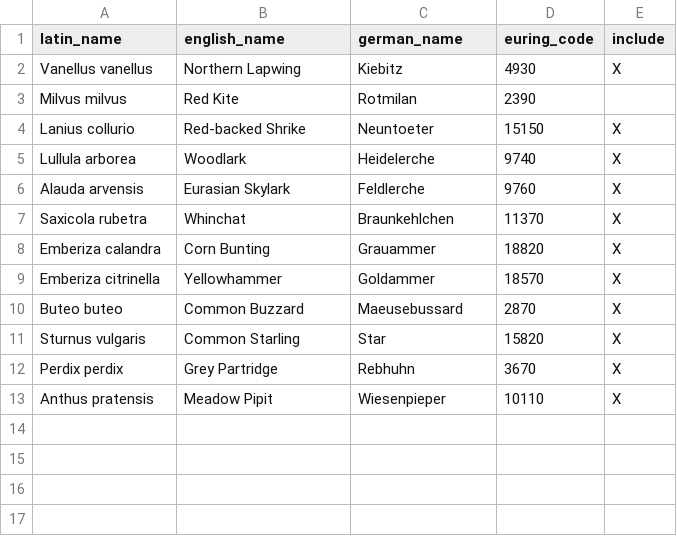
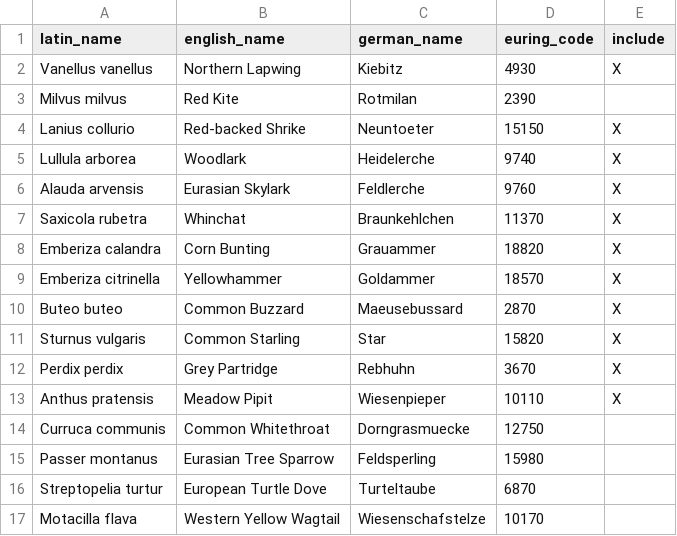
Before and after one commit to tati-micheletti/birdMonitor, a CSV file: data/speciesCanonical.csv, drawn as a sheet.

```diff
--- a/data/speciesCanonical.csv
+++ b/data/speciesCanonical.csv
@@ -13 +13,5 @@ Perdix perdix,Grey Partridge,Rebhuhn,3670,X
 Anthus pratensis,Meadow Pipit,Wiesenpieper,10110,X
+Curruca communis,Common Whitethroat,Dorngrasmuecke,12750,
+Passer montanus,Eurasian Tree Sparrow,Feldsperling,15980,
+Streptopelia turtur,European Turtle Dove,Turteltaube,6870,
+Motacilla flava,Western Yellow Wagtail,Wiesenschafstelze,10170,
```
Also changed, not shown: data/speciesConfig_general.csv, 6 other files.
